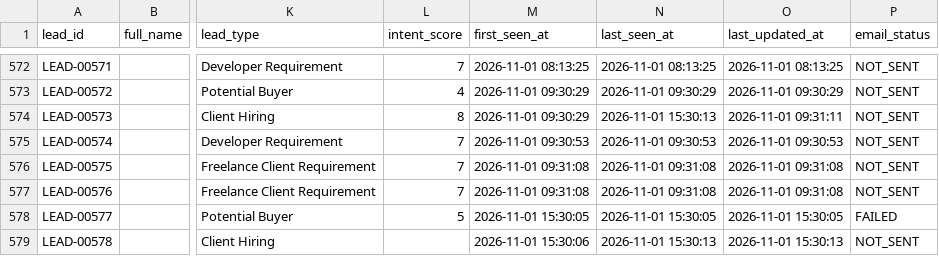
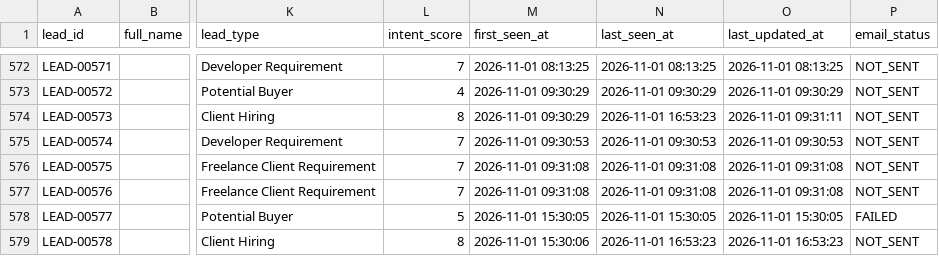
Before and after one commit to yashvi19031998-lgtm/mini-ecommerce-interview-practical, a CSV file: test-demo/all_leads_master.csv, drawn as a sheet; only a part is shown, gaps mark what is left out; the diff covers the shown part only; the diff names each change by its address in the sheet, - before the commit and + after, or states it on an @@ line.

```diff
--- a/test-demo/all_leads_master.csv
+++ b/test-demo/all_leads_master.csv
-N574 (last_seen_at): 2026-11-01 15:30:13
+N574 (last_seen_at): 2026-11-01 16:53:23
-L579 (intent_score): (empty)
+L579 (intent_score): 8
-N579 (last_seen_at): 2026-11-01 15:30:13
+N579 (last_seen_at): 2026-11-01 16:53:23
-O579 (last_updated_at): 2026-11-01 15:30:13
+O579 (last_updated_at): 2026-11-01 16:53:23
```
Also changed, not shown: 2 added rows and 55 edited cells elsewhere in this file.
